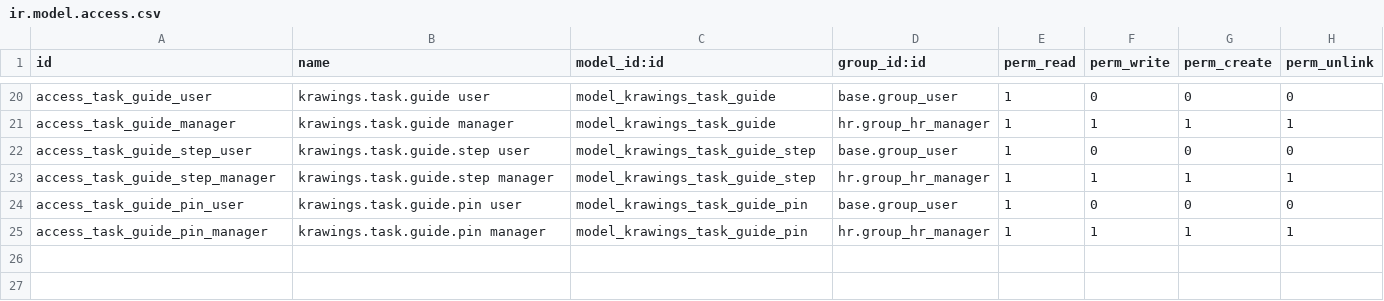
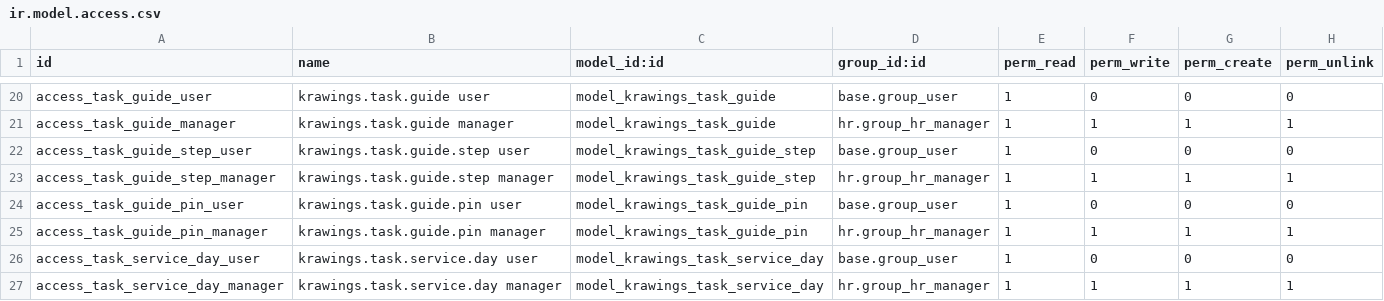
Before and after one commit to erxu168/Odoo_Portal_18EE, a CSV file: odoo-modules/krawings_task_manager/security/ir.model.access.csv, drawn as a sheet; only a part is shown, gaps mark what is left out.

```diff
--- a/odoo-modules/krawings_task_manager/security/ir.model.access.csv
+++ b/odoo-modules/krawings_task_manager/security/ir.model.access.csv
@@ -25 +25,3 @@ access_task_guide_pin_user,krawings.task.guide.pin user,model_krawings_task_guid
 access_task_guide_pin_manager,krawings.task.guide.pin manager,model_krawings_task_guide_pin,hr.group_hr_manager,1,1,1,1
+access_task_service_day_user,krawings.task.service.day user,model_krawings_task_service_day,base.group_user,1,0,0,0
+access_task_service_day_manager,krawings.task.service.day manager,model_krawings_task_service_day,hr.group_hr_manager,1,1,1,1
```
Also changed, not shown: 15 other files.
